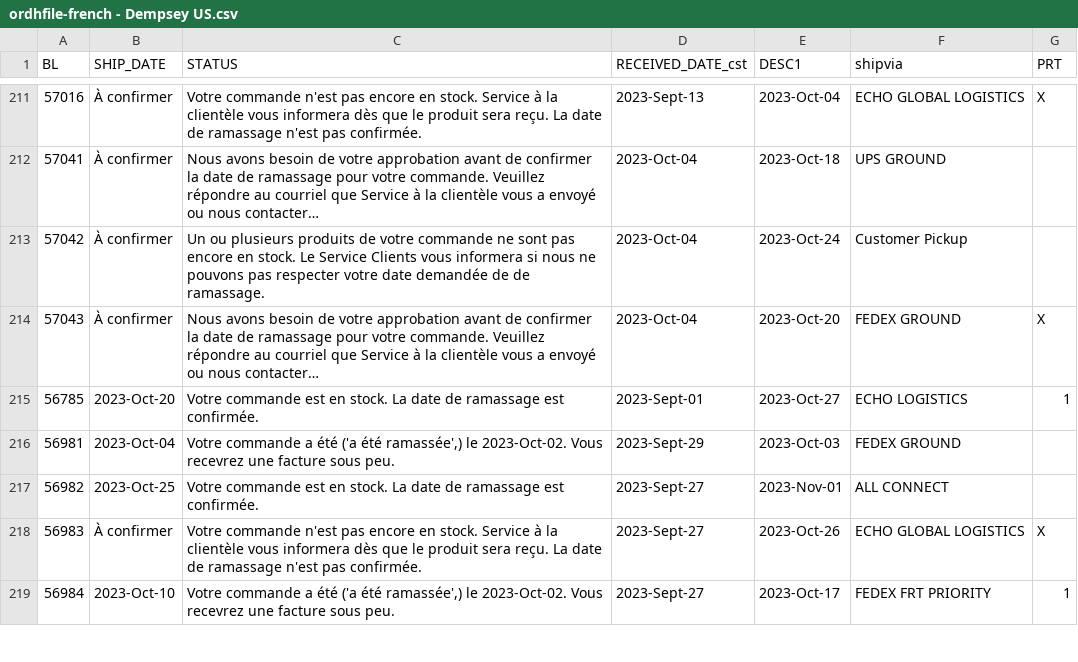
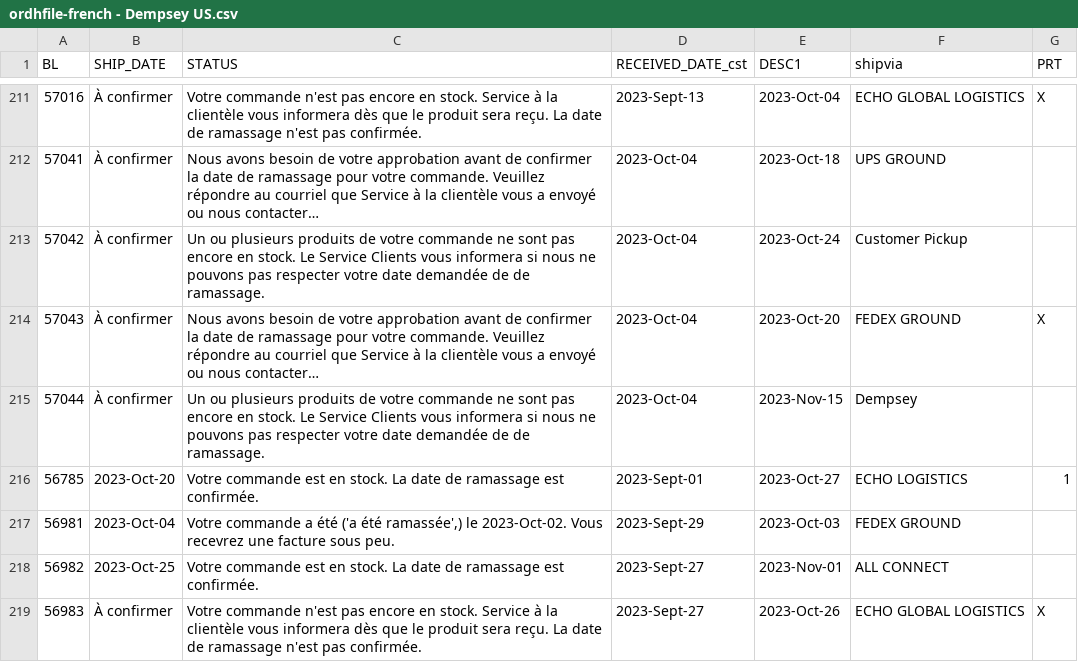
Before and after one commit to dempseysystems/dempseysystems.github.io, a CSV file: ordhfile-french - Dempsey US.csv, drawn as a sheet; only a part is shown, gaps mark what is left out; the shorter side is filled out with more unchanged rows; long unchanged cells end in …; the diff names each change by its address in the sheet, - before the commit and + after, or states it on an @@ line.

```diff
--- a/ordhfile-french - Dempsey US.csv
+++ b/ordhfile-french - Dempsey US.csv
+row 215: 57044 | À confirmer | Un ou plusieurs produits de votre commande ne sont pas encore en stock. Le Service Clients vous informera si nous ne pouvons pas respecter votre date demandée de de ramassage. | 2023-Oct-04 | 2023-Nov-15 | Dempsey
```
Also changed, not shown: ordhfile-french - Dempsey Canada.csv, shipments - Dempsey Canada.csv, 19 other files.
